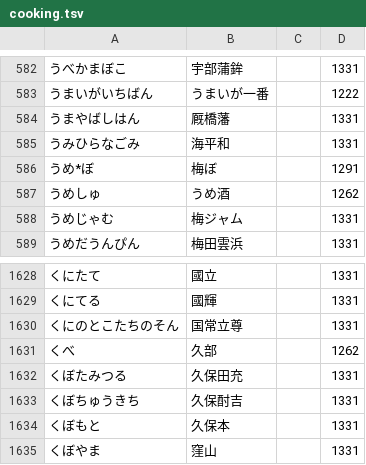
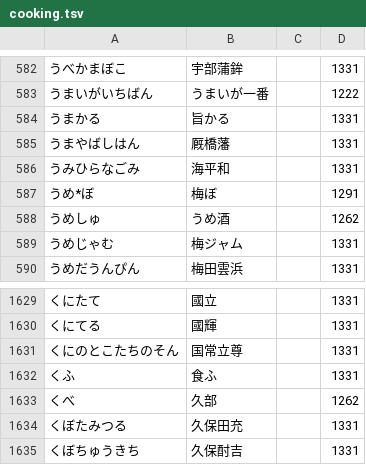
Before and after one commit to kanaemi-app/kanaemi-dict, a TSV file: dictionaries/cooking.tsv, drawn as a sheet; only a part is shown, gaps mark what is left out; the shorter side is filled out with more unchanged rows; the diff names each change by its address in the sheet, - before the commit and + after, or states it on an @@ line.

```diff
--- a/dictionaries/cooking.tsv
+++ b/dictionaries/cooking.tsv
+row 584: うまかる | 旨かる |  | 1331
+row 1632: くふ | 食ふ |  | 1331
```
Also changed, not shown: dictionaries/games.tsv, dictionaries/law.tsv, 13 other files.
